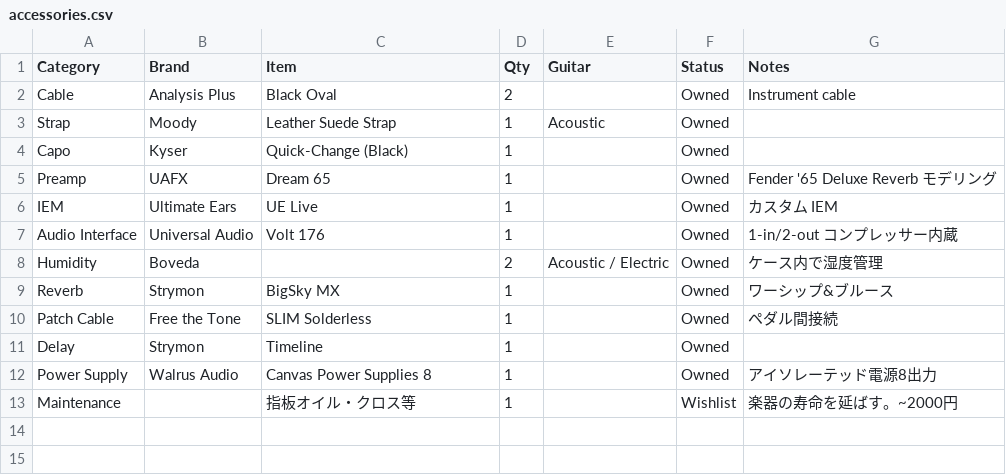
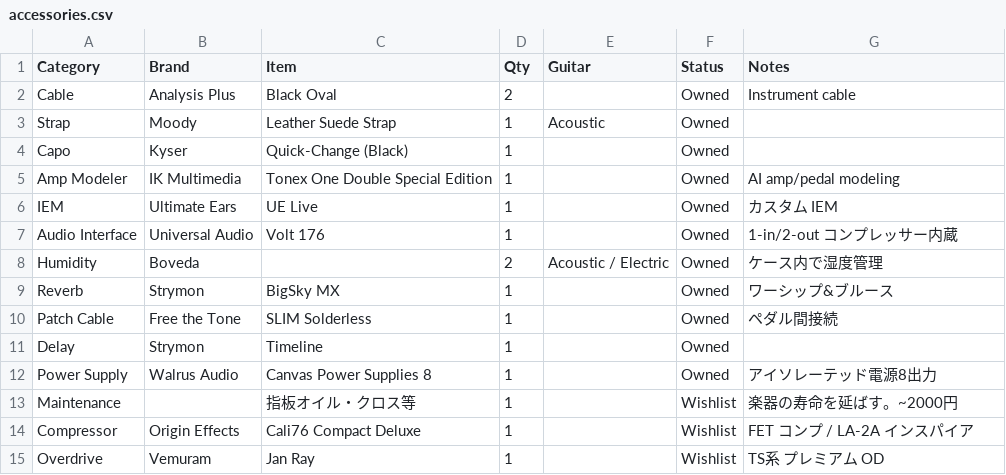
Before and after one commit to kokiebisu/life, a CSV file: aspects/guitar/accessories.csv, drawn as a sheet; removed rows and columns are numbered as before the commit, all else as after; the diff names each change by its address in the sheet, - before the commit and + after, or states it on an @@ line.

Commit message:
gear: sell Dream 65, add Tonex One Double Special Edition; wishlist Cali76 Compact Deluxe and Jan Ray

```diff
--- a/aspects/guitar/accessories.csv
+++ b/aspects/guitar/accessories.csv
-row 5: Preamp | UAFX | Dream 65 | 1 |  | Owned | Fender '65 Deluxe Reverb モデリング
+row 5: Amp Modeler | IK Multimedia | Tonex One Double Special Edition | 1 |  | Owned | AI amp/pedal modeling
+row 14: Compressor | Origin Effects | Cali76 Compact Deluxe | 1 |  | Wishlist | FET コンプ / LA-2A インスパイア
+row 15: Overdrive | Vemuram | Jan Ray | 1 |  | Wishlist | TS系 プレミアム OD
```
